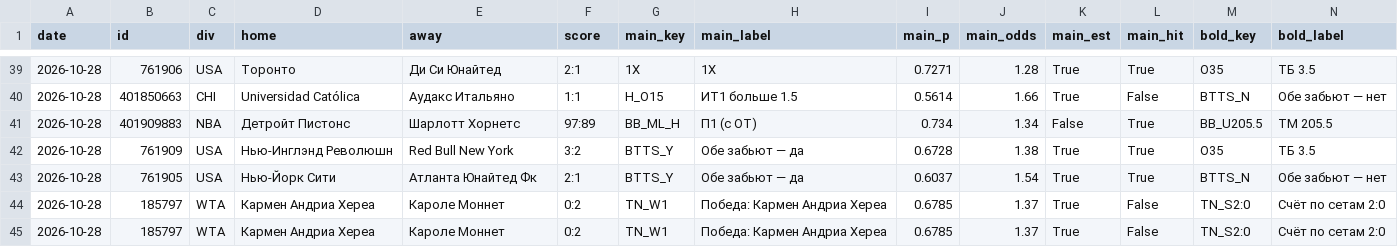
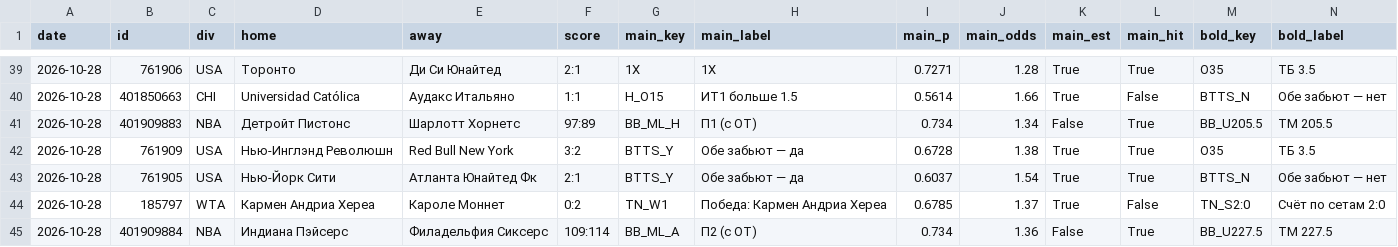
Before and after one commit to horoooos/betbot, a CSV file: data/results.csv, drawn as a sheet; only a part is shown, gaps mark what is left out; removed rows and columns are numbered as before the commit, all else as after; rows hold the shown columns only; the diff names each change by its address in the sheet, - before the commit and + after, or states it on an @@ line.

```diff
--- a/data/results.csv
+++ b/data/results.csv
-row 45: 2026-10-28 | 185797 | WTA | Кармен Андриа Хереа | Кароле Моннет | 0:2 | TN_W1 | Победа: Кармен Андриа Хереа | 0.6785 | 1.37 | True | False | TN_S2:0 | Счёт по сетам 2:0
+row 45: 2026-10-28 | 401909884 | NBA | Индиана Пэйсерс | Филадельфия Сиксерс | 109:114 | BB_ML_A | П2 (с ОТ) | 0.734 | 1.36 | False | True | BB_U227.5 | ТМ 227.5
```
Also changed, not shown: 3 other files.
